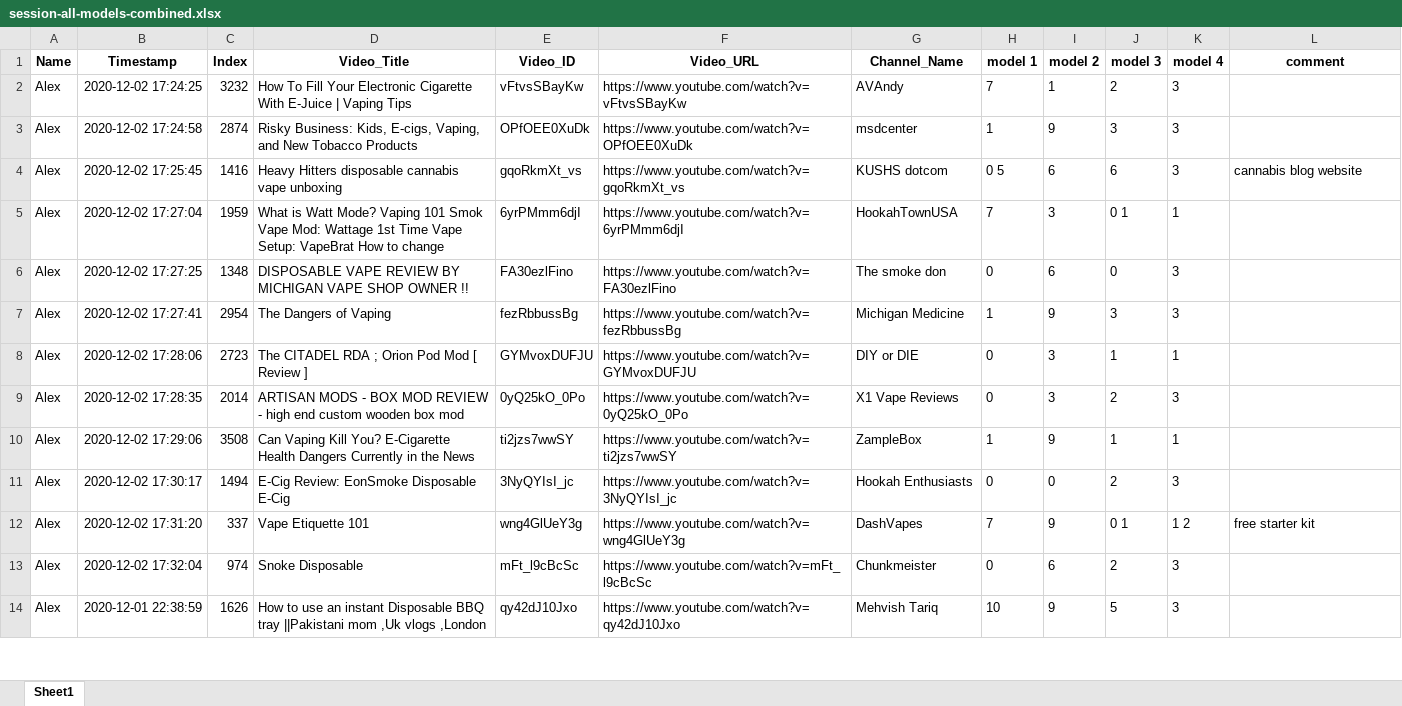
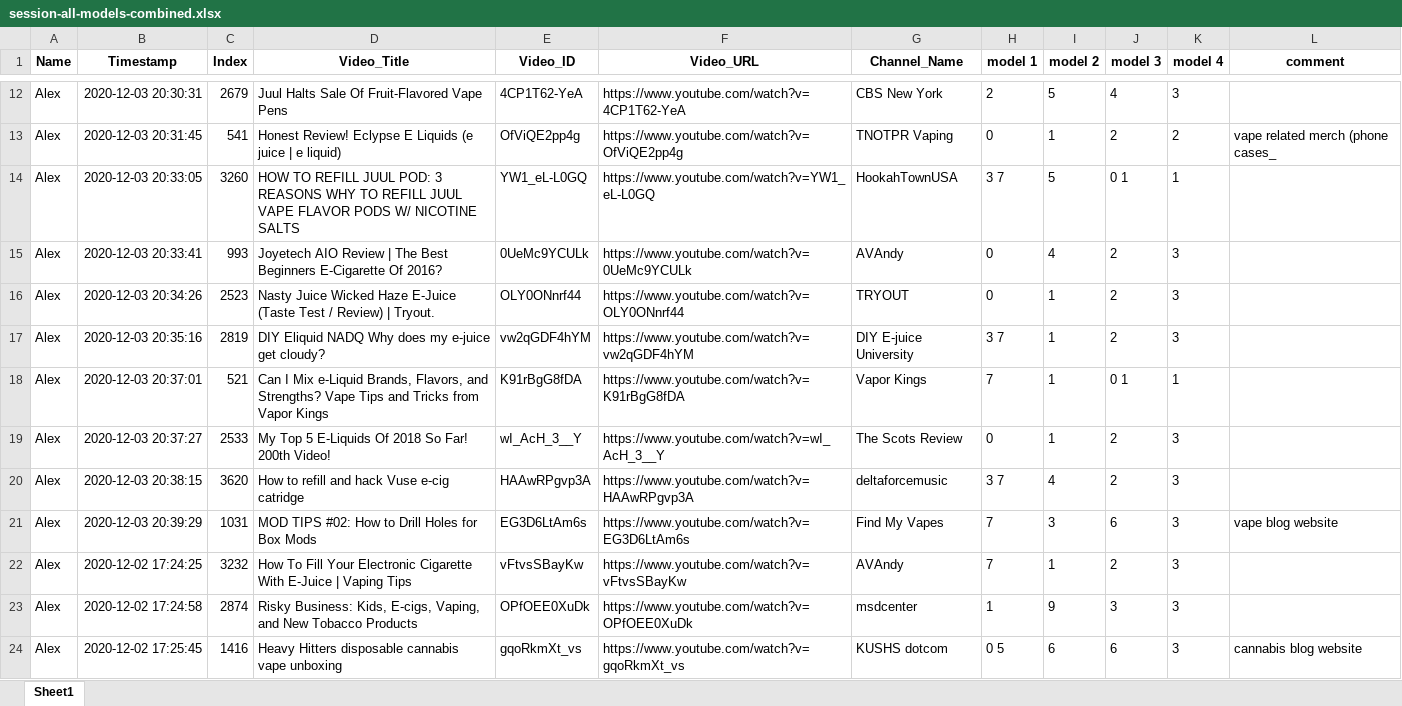
Before and after one commit to dgauraang/vape-classification, an Excel workbook: classification-record/session-all-models-combined.xlsx, sheet Sheet1, drawn as a sheet; only a part is shown, gaps mark what is left out; the shorter side is filled out with more unchanged rows; values as stored, in another font and other column widths than the file's, no borders; the diff covers the shown part only; the diff names each change by its address in the sheet, - before the commit and + after, or states it on an @@ line.

```diff
--- a/classification-record/session-all-models-combined.xlsx (sheet Sheet1)
+++ b/classification-record/session-all-models-combined.xlsx (sheet Sheet1)
+row 12: Alex | 2020-12-03 20:30:31 | 2679 | Juul Halts Sale Of Fruit-Flavored Vape Pens | 4CP1T62-YeA | https://www.youtube.com/watch?v=4CP1T62-YeA | CBS New York | 2 | 5 | 4 | 3
+row 13: Alex | 2020-12-03 20:31:45 | 541 | Honest Review! Eclypse E Liquids (e juice | e liquid) | OfViQE2pp4g | https://www.youtube.com/watch?v=OfViQE2pp4g | TNOTPR Vaping | 0 | 1 | 2 | 2 | vape related merch (phone cases_
+row 14: Alex | 2020-12-03 20:33:05 | 3260 | HOW TO REFILL JUUL POD: 3 REASONS WHY TO REFILL JUUL VAPE FLAVOR PODS W/ NICOTINE SALTS | YW1_eL-L0GQ | https://www.youtube.com/watch?v=YW1_eL-L0GQ | HookahTownUSA | 3 7 | 5 | 0 1 | 1
+row 15: Alex | 2020-12-03 20:33:41 | 993 | Joyetech AIO Review | The Best Beginners E-Cigarette Of 2016? | 0UeMc9YCULk | https://www.youtube.com/watch?v=0UeMc9YCULk | AVAndy | 0 | 4 | 2 | 3
+row 16: Alex | 2020-12-03 20:34:26 | 2523 | Nasty Juice Wicked Haze E-Juice (Taste Test / Review) | Tryout. | OLY0ONnrf44 | https://www.youtube.com/watch?v=OLY0ONnrf44 | TRYOUT | 0 | 1 | 2 | 3
+row 17: Alex | 2020-12-03 20:35:16 | 2819 | DIY Eliquid NADQ Why does my e-juice get cloudy? | vw2qGDF4hYM | https://www.youtube.com/watch?v=vw2qGDF4hYM | DIY E-juice University | 3 7 | 1 | 2 | 3
+row 18: Alex | 2020-12-03 20:37:01 | 521 | Can I Mix e-Liquid Brands, Flavors, and Strengths? Vape Tips and Tricks from Vapor Kings | K91rBgG8fDA | https://www.youtube.com/watch?v=K91rBgG8fDA | Vapor Kings | 7 | 1 | 0 1 | 1
+row 19: Alex | 2020-12-03 20:37:27 | 2533 | My Top 5 E-Liquids Of 2018 So Far! 200th Video! | wI_AcH_3__Y | https://www.youtube.com/watch?v=wI_AcH_3__Y | The Scots Review | 0 | 1 | 2 | 3
+row 20: Alex | 2020-12-03 20:38:15 | 3620 | How to refill and hack Vuse e-cig catridge | HAAwRPgvp3A | https://www.youtube.com/watch?v=HAAwRPgvp3A | deltaforcemusic | 3 7 | 4 | 2 | 3
+row 21: Alex | 2020-12-03 20:39:29 | 1031 | MOD TIPS #02: How to Drill Holes for Box Mods | EG3D6LtAm6s | https://www.youtube.com/watch?v=EG3D6LtAm6s | Find My Vapes | 7 | 3 | 6 | 3 | vape blog website
```
Also changed, not shown: 10 added rows elsewhere in this sheet, classification-record/session-all-models.xlsx, 8 other files.
